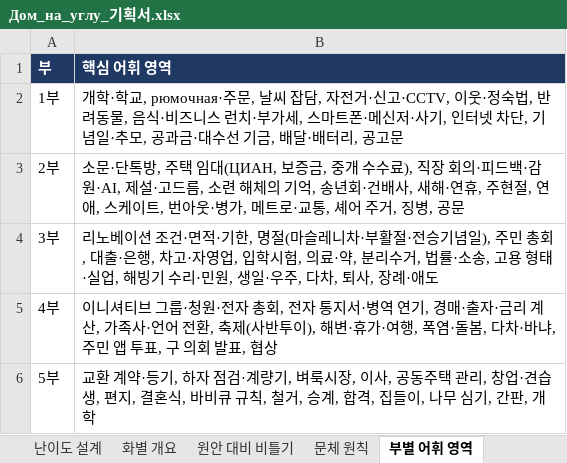
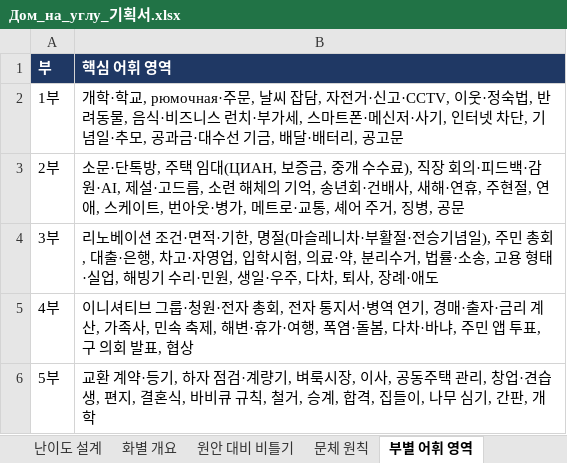
Before and after one commit to svetsvet1982/Russia, an Excel workbook: dom_na_uglu/Дом_на_углу_기획서.xlsx, sheet 부별 어휘 영역, drawn as a sheet; values as stored, in another font and other column widths than the file's, no borders; the diff names each change by its address in the sheet, - before the commit and + after, or states it on an @@ line.

```diff
--- a/dom_na_uglu/Дом_на_углу_기획서.xlsx (sheet 부별 어휘 영역)
+++ b/dom_na_uglu/Дом_на_углу_기획서.xlsx (sheet 부별 어휘 영역)
-B5 (핵심 어휘 영역): …, 가족사·언어 전환, 축제(사반투이), 해변·휴…
+B5 (핵심 어휘 영역): …, 가족사, 민속 축제, 해변·휴…
```
Also changed, not shown: sheet 등장인물, sheet 화별 개요, sheet 소재별 배치, sheet 모스크바·러시아 현안, sheet 문체 원칙, sheet 개요, 3 other files.
